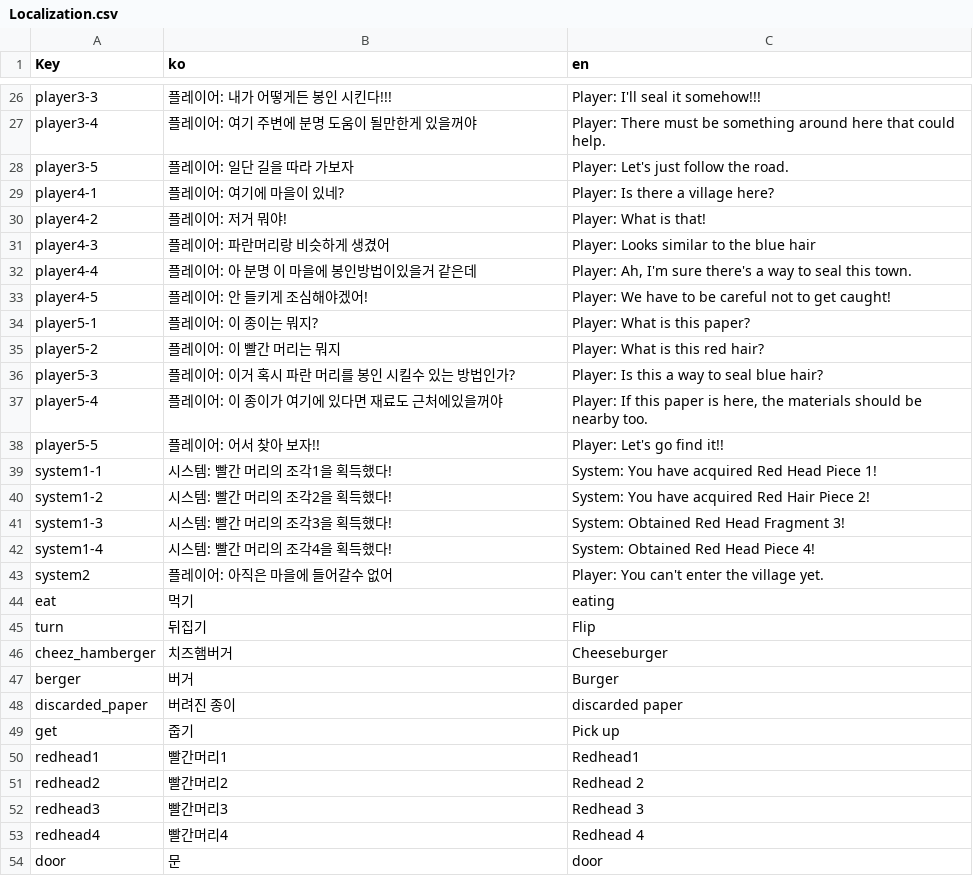
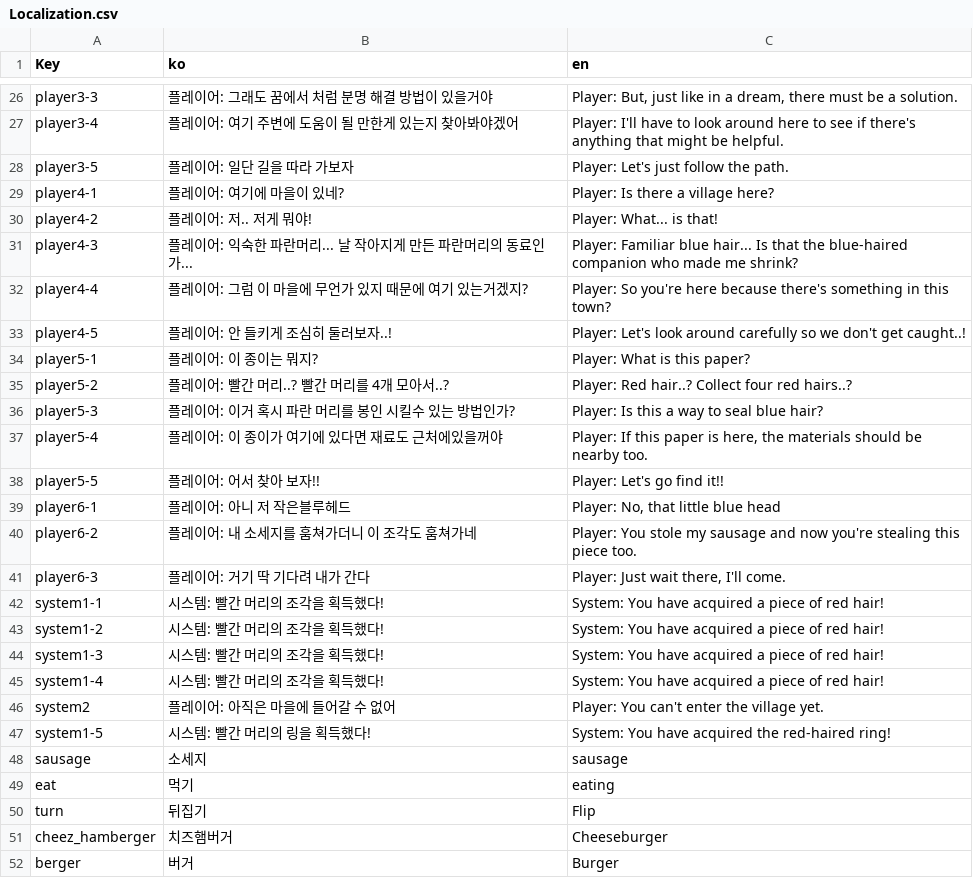
Before and after one commit to memi1252/BlueHeadHorror2, a CSV file: Assets/Resources/Localization.csv, drawn as a sheet; only a part is shown, gaps mark what is left out; the shorter side is filled out with more unchanged rows; addresses are those after the commit; the diff covers the shown part only; the diff names each change by its address in the sheet, - before the commit and + after, or states it on an @@ line.

```diff
--- a/Assets/Resources/Localization.csv
+++ b/Assets/Resources/Localization.csv
-B26 (ko): 플레이어: 내가 어떻게든 봉인 시킨다!!!
+B26 (ko): 플레이어: 그래도 꿈에서 처럼 분명 해결 방법이 있을거야
-C26 (en): Player: I'll seal it somehow!!!
+C26 (en): Player: But, just like in a dream, there must be a solution.
-B27 (ko): 플레이어: 여기 주변에 분명 도움이 될만한게 있을꺼야
+B27 (ko): 플레이어: 여기 주변에 도움이 될 만한게 있는지 찾아봐야겠어
-C27 (en): Player: There must be something around here that could help.
+C27 (en): Player: I'll have to look around here to see if there's anything that might be helpful.
-C28 (en): Player: Let's just follow the road.
+C28 (en): Player: Let's just follow the path.
-B30 (ko): 플레이어: 저거 뭐야!
+B30 (ko): 플레이어: 저.. 저게 뭐야!
-C30 (en): Player: What is that!
+C30 (en): Player: What... is that!
-B31 (ko): 플레이어: 파란머리랑 비슷하게 생겼어
+B31 (ko): 플레이어: 익숙한 파란머리... 날 작아지게 만든 파란머리의 동료인가...
-C31 (en): Player: Looks similar to the blue hair
+C31 (en): Player: Familiar blue hair... Is that the blue-haired companion who made me shrink?
-B32 (ko): 플레이어: 아 분명 이 마을에 봉인방법이있을거 같은데
+B32 (ko): 플레이어: 그럼 이 마을에 무언가 있지 때문에 여기 있는거겠지?
-C32 (en): Player: Ah, I'm sure there's a way to seal this town.
+C32 (en): Player: So you're here because there's something in this town?
-B33 (ko): 플레이어: 안 들키게 조심해야겠어!
+B33 (ko): 플레이어: 안 들키게 조심히 둘러보자..!
-C33 (en): Player: We have to be careful not to get caught!
+C33 (en): Player: Let's look around carefully so we don't get caught..!
-B35 (ko): 플레이어: 이 빨간 머리는 뭐지
+B35 (ko): 플레이어: 빨간 머리..? 빨간 머리를 4개 모아서..?
-C35 (en): Player: What is this red hair?
+C35 (en): Player: Red hair..? Collect four red hairs..?
+row 39: player6-1 | 플레이어: 아니 저 작은블루헤드 | Player: No, that little blue head
+row 40: player6-2 | 플레이어: 내 소세지를 훔쳐가더니 이 조각도 훔쳐가네 | Player: You stole my sausage and now you're stealing this piece too.
+row 41: player6-3 | 플레이어: 거기 딱 기다려 내가 간다 | Player: Just wait there, I'll come.
-B42 (ko): 시스템: 빨간 머리의 조각1을 획득했다!
+B42 (ko): 시스템: 빨간 머리의 조각을 획득했다!
-C42 (en): System: You have acquired Red Head Piece 1!
+C42 (en): System: You have acquired a piece of red hair!
-B43 (ko): 시스템: 빨간 머리의 조각2을 획득했다!
+B43 (ko): 시스템: 빨간 머리의 조각을 획득했다!
-C43 (en): System: You have acquired Red Hair Piece 2!
+C43 (en): System: You have acquired a piece of red hair!
-B44 (ko): 시스템: 빨간 머리의 조각3을 획득했다!
+B44 (ko): 시스템: 빨간 머리의 조각을 획득했다!
-C44 (en): System: Obtained Red Head Fragment 3!
+C44 (en): System: You have acquired a piece of red hair!
-B45 (ko): 시스템: 빨간 머리의 조각4을 획득했다!
+B45 (ko): 시스템: 빨간 머리의 조각을 획득했다!
-C45 (en): System: Obtained Red Head Piece 4!
+C45 (en): System: You have acquired a piece of red hair!
-B46 (ko): 플레이어: 아직은 마을에 들어갈수 없어
+B46 (ko): 플레이어: 아직은 마을에 들어갈 수 없어
+row 47: system1-5 | 시스템: 빨간 머리의 링을 획득했다! | System: You have acquired the red-haired ring!
+row 48: sausage | 소세지 | sausage
```
Also changed, not shown: 1 added row and 33 edited cells elsewhere in this file, 26 other files.
